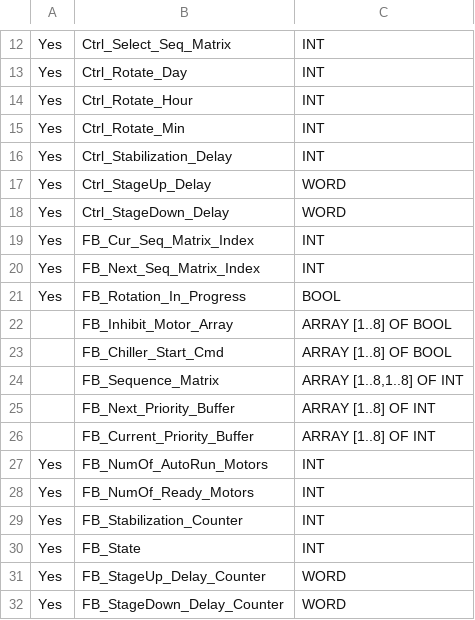
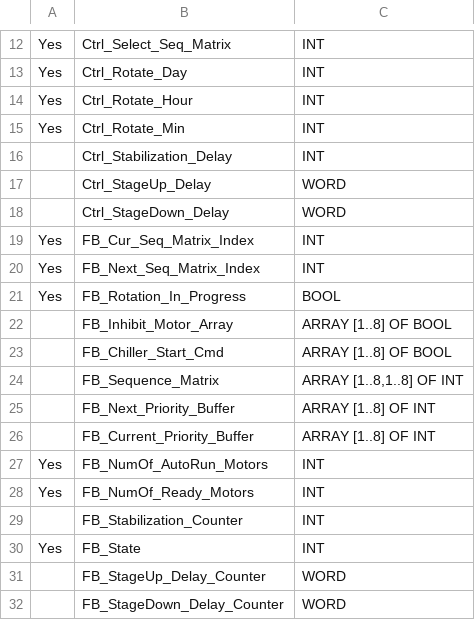
Before and after one commit to ByteToBits/ControlSystems, a CSV file: Control Systems/Python/OPC Variable Mapper/Data/Filter/FX5/SCADA_DutyStandby.csv, drawn as a sheet; only a part is shown, gaps mark what is left out.

```diff
--- a/Control Systems/Python/OPC Variable Mapper/Data/Filter/FX5/SCADA_DutyStandby.csv
+++ b/Control Systems/Python/OPC Variable Mapper/Data/Filter/FX5/SCADA_DutyStandby.csv
@@ -15,5 +15,5 @@ Yes,Ctrl_Rotate_Hour,INT
 Yes,Ctrl_Rotate_Min,INT
-Yes,Ctrl_Stabilization_Delay,INT
-Yes,Ctrl_StageUp_Delay,WORD
-Yes,Ctrl_StageDown_Delay,WORD
+,Ctrl_Stabilization_Delay,INT
+,Ctrl_StageUp_Delay,WORD
+,Ctrl_StageDown_Delay,WORD
 Yes,FB_Cur_Seq_Matrix_Index,INT
@@ -28,5 +28,5 @@ Yes,FB_NumOf_AutoRun_Motors,INT
 Yes,FB_NumOf_Ready_Motors,INT
-Yes,FB_Stabilization_Counter,INT
+,FB_Stabilization_Counter,INT
 Yes,FB_State,INT
-Yes,FB_StageUp_Delay_Counter,WORD
-Yes,FB_StageDown_Delay_Counter,WORD
+,FB_StageUp_Delay_Counter,WORD
+,FB_StageDown_Delay_Counter,WORD
```
Also changed, not shown: Control Systems/Python/OPC Variable Mapper/Data/Output/B22_Cleanroom.csv, 3 other files.
